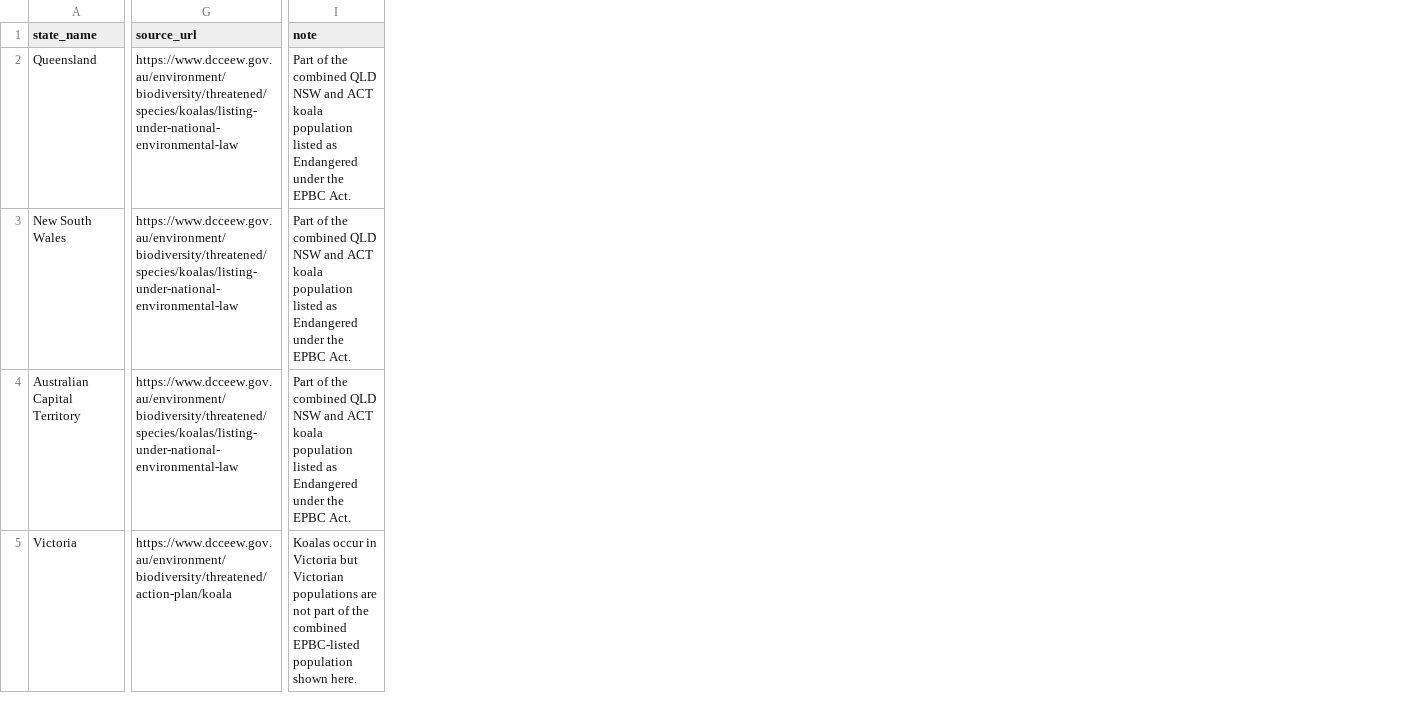
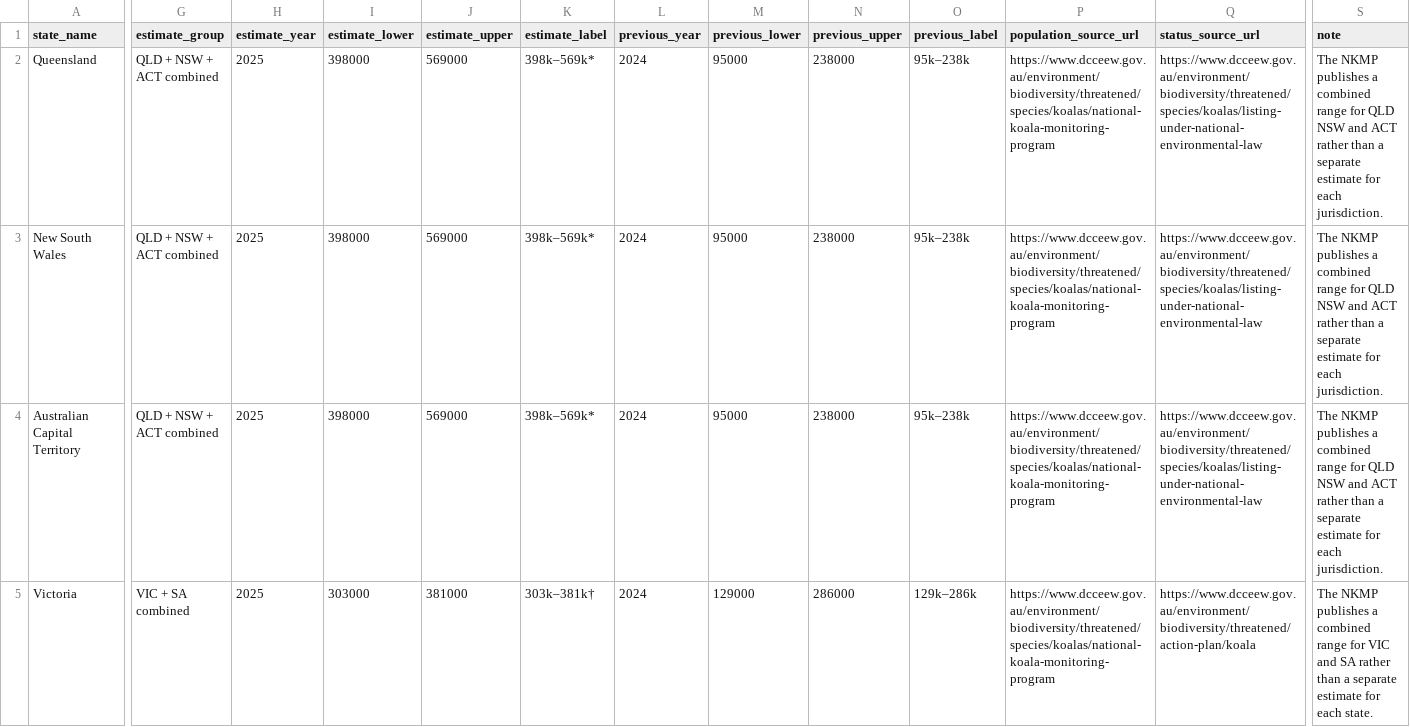
Before and after one commit to Kenneth0203/FIT3179_DV2_Koalas_in_Australia, a CSV file: data/koala_epbc_status_by_state.csv, drawn as a sheet; only a part is shown, gaps mark what is left out; addresses are those after the commit; the diff covers the shown part only; the diff names each change by its address in the sheet, - before the commit and + after, or states it on an @@ line.

Commit message:
Enrich conservation map with population estimates

```diff
--- a/data/koala_epbc_status_by_state.csv
+++ b/data/koala_epbc_status_by_state.csv
+column G (estimate_group), rows 2-5: QLD + NSW + ACT combined | QLD + NSW + ACT combined | QLD + NSW + ACT combined | VIC + SA combined
+column H (estimate_year), rows 2-5: all 2025
+column I (estimate_lower), rows 2-5: 398000 | 398000 | 398000 | 303000
+column J (estimate_upper), rows 2-5: 569000 | 569000 | 569000 | 381000
+column K (estimate_label), rows 2-5: 398k–569k* | 398k–569k* | 398k–569k* | 303k–381k†
+column L (previous_year), rows 2-5: all 2024
+column M (previous_lower), rows 2-5: 95000 | 95000 | 95000 | 129000
+column N (previous_upper), rows 2-5: 238000 | 238000 | 238000 | 286000
+column O (previous_label), rows 2-5: 95k–238k | 95k–238k | 95k–238k | 129k–286k
+column P (population_source_url), rows 2-5: all https://www.dcceew.gov.au/environment/biodiversity/threatened/species/koalas/national-koala-monitoring-program
-Q1: source_url
+Q1: status_source_url
-S2:S4 (note): Part of the combined QLD NSW and ACT koala population listed as Endangered under the EPBC Act.
+S2:S4 (note): The NKMP publishes a combined range for QLD NSW and ACT rather than a separate estimate for each jurisdiction.
-S5 (note): Koalas occur in Victoria but Victorian populations are not part of the combined EPBC-listed population shown here.
+S5 (note): The NKMP publishes a combined range for VIC and SA rather than a separate estimate for each state.
```
Also changed, not shown: 10 edited cells elsewhere in this file, 2 other files.
